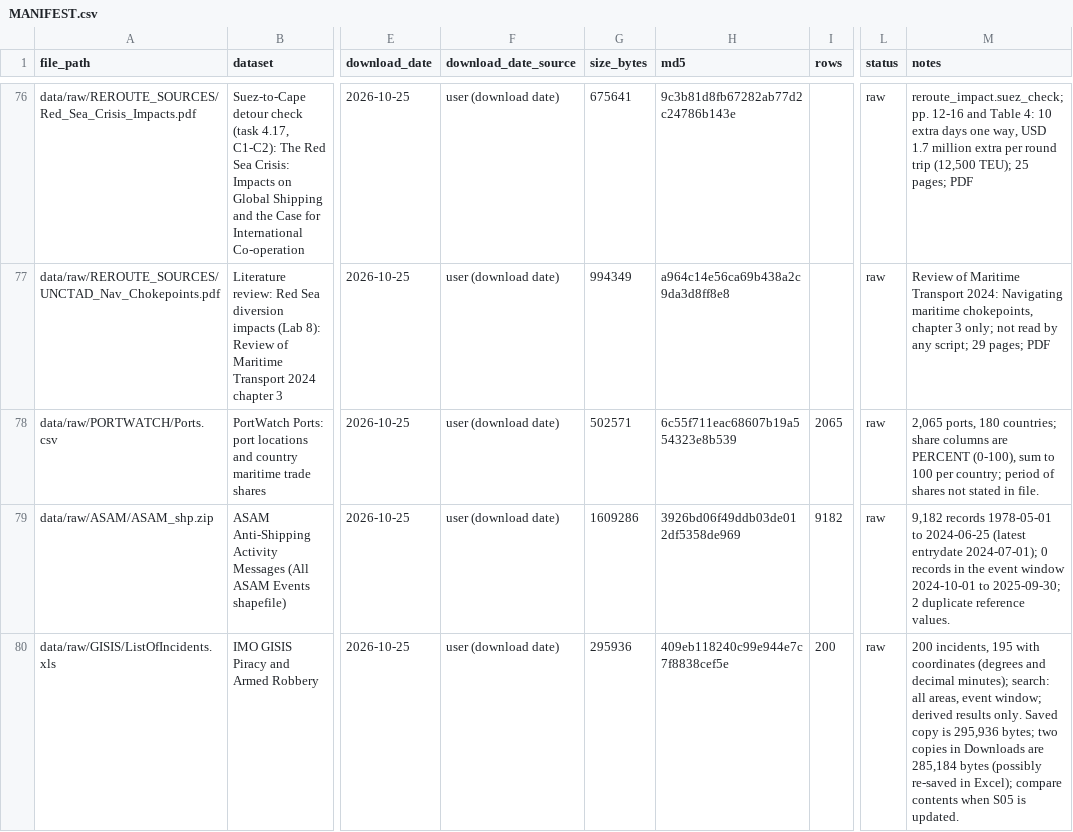
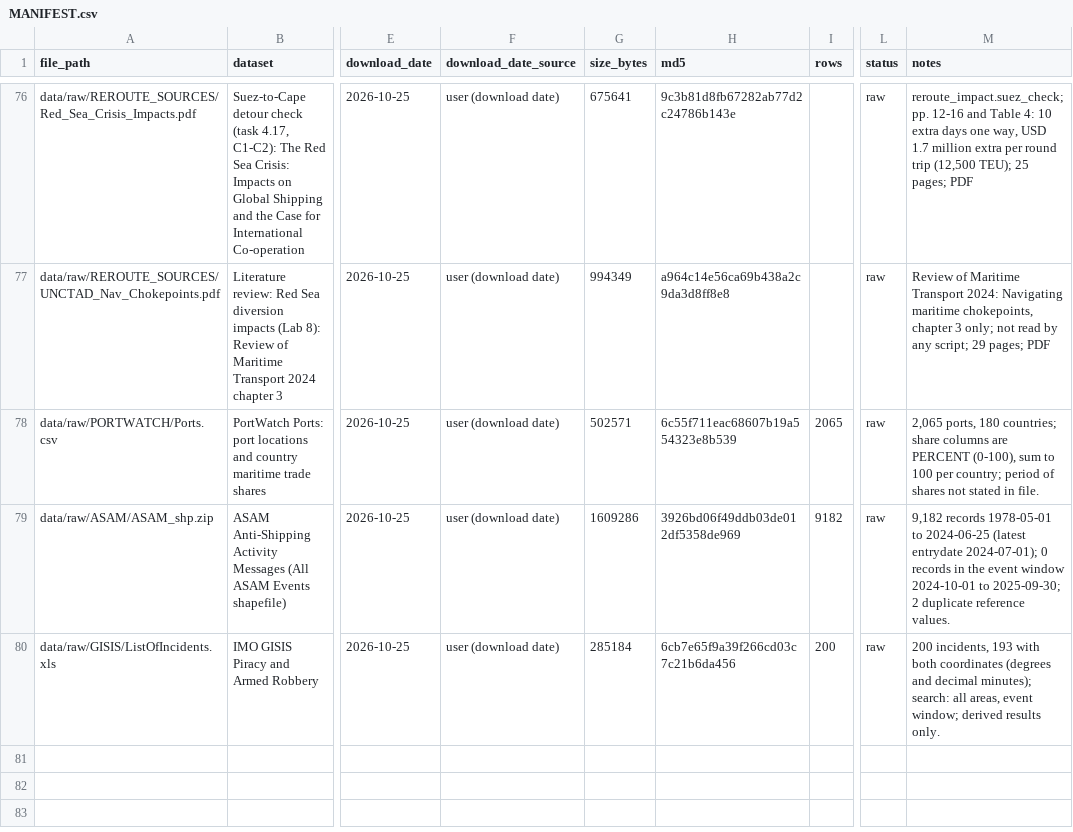
Before and after one commit to gmahoney-gis/ree-chokepoints, a CSV file: data/raw/MANIFEST.csv, drawn as a sheet; only a part is shown, gaps mark what is left out; the diff names each change by its address in the sheet, - before the commit and + after, or states it on an @@ line.

```diff
--- a/data/raw/MANIFEST.csv
+++ b/data/raw/MANIFEST.csv
-G80 (size_bytes): 295936
+G80 (size_bytes): 285184
-H80 (md5): 409eb118240c99e944e7c7f8838cef5e
+H80 (md5): 6cb7e65f9a39f266cd03c7c21b6da456
-M80 (notes): 200 incidents, 195 with coordinates (degrees and decimal minutes); search: all areas, event window; derived results only. Saved copy is 295,936 bytes; two copies in Downloads are 285,184 bytes (possibly re-saved in Excel); compare contents when S05 is updated.
+M80 (notes): 200 incidents, 193 with both coordinates (degrees and decimal minutes); search: all areas, event window; derived results only.
```
Also changed, not shown: 6 other files.
